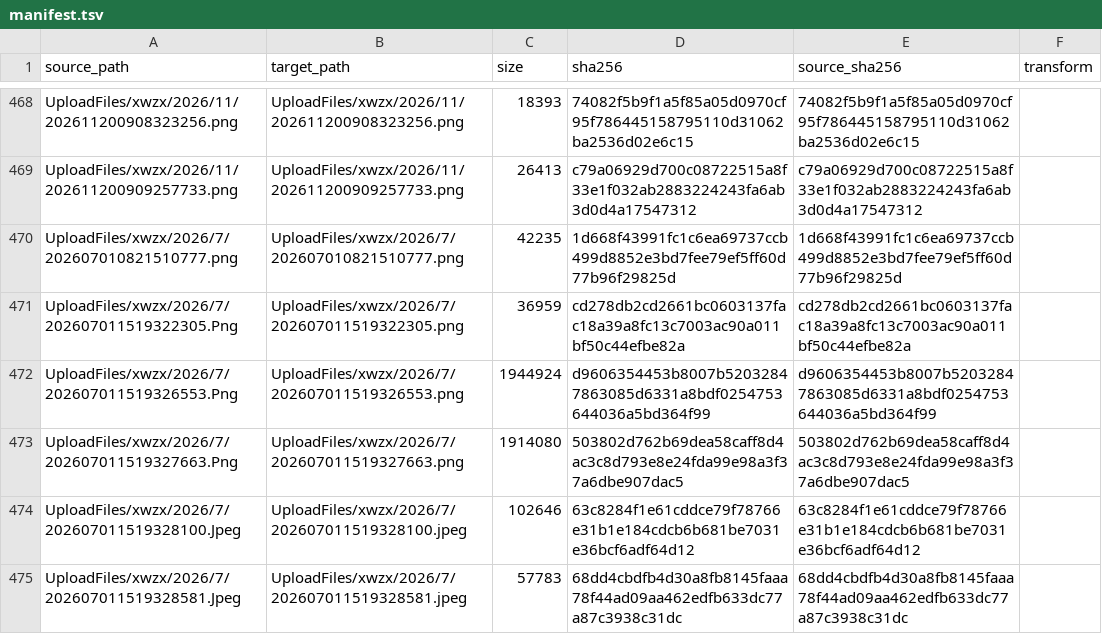
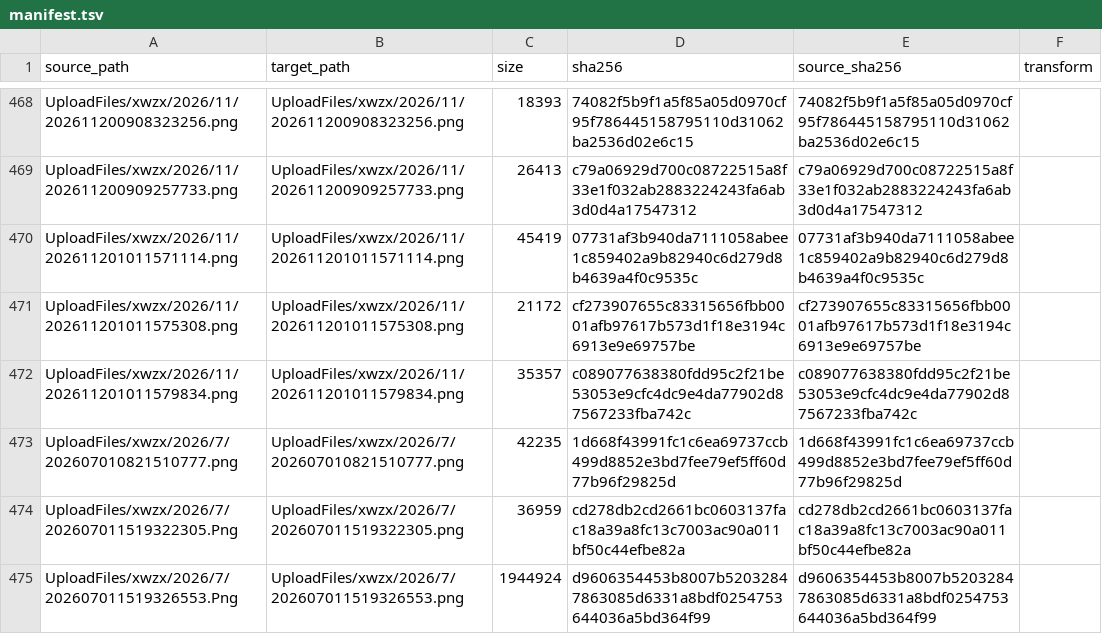
Before and after one commit to Shaoxing-No-1-High-School/Shaoxingyizhong-img-xwzx-2026-h2, a TSV file: manifest.tsv, drawn as a sheet; only a part is shown, gaps mark what is left out; the shorter side is filled out with more unchanged rows; the diff names each change by its address in the sheet, - before the commit and + after, or states it on an @@ line.

```diff
--- a/manifest.tsv
+++ b/manifest.tsv
+row 470: UploadFiles/xwzx/2026/11/202611201011571114.png | UploadFiles/xwzx/2026/11/202611201011571114.png | 45419 | 07731af3b940da7111058abee1c859402a9b82940c6d279d8b4639a4f0c9535c | 07731af3b940da7111058abee1c859402a9b82940c6d279d8b4639a4f0c9535c
+row 471: UploadFiles/xwzx/2026/11/202611201011575308.png | UploadFiles/xwzx/2026/11/202611201011575308.png | 21172 | cf273907655c83315656fbb0001afb97617b573d1f18e3194c6913e9e69757be | cf273907655c83315656fbb0001afb97617b573d1f18e3194c6913e9e69757be
+row 472: UploadFiles/xwzx/2026/11/202611201011579834.png | UploadFiles/xwzx/2026/11/202611201011579834.png | 35357 | c089077638380fdd95c2f21be53053e9cfc4dc9e4da77902d87567233fba742c | c089077638380fdd95c2f21be53053e9cfc4dc9e4da77902d87567233fba742c
```
Also changed, not shown: 3 other files.
